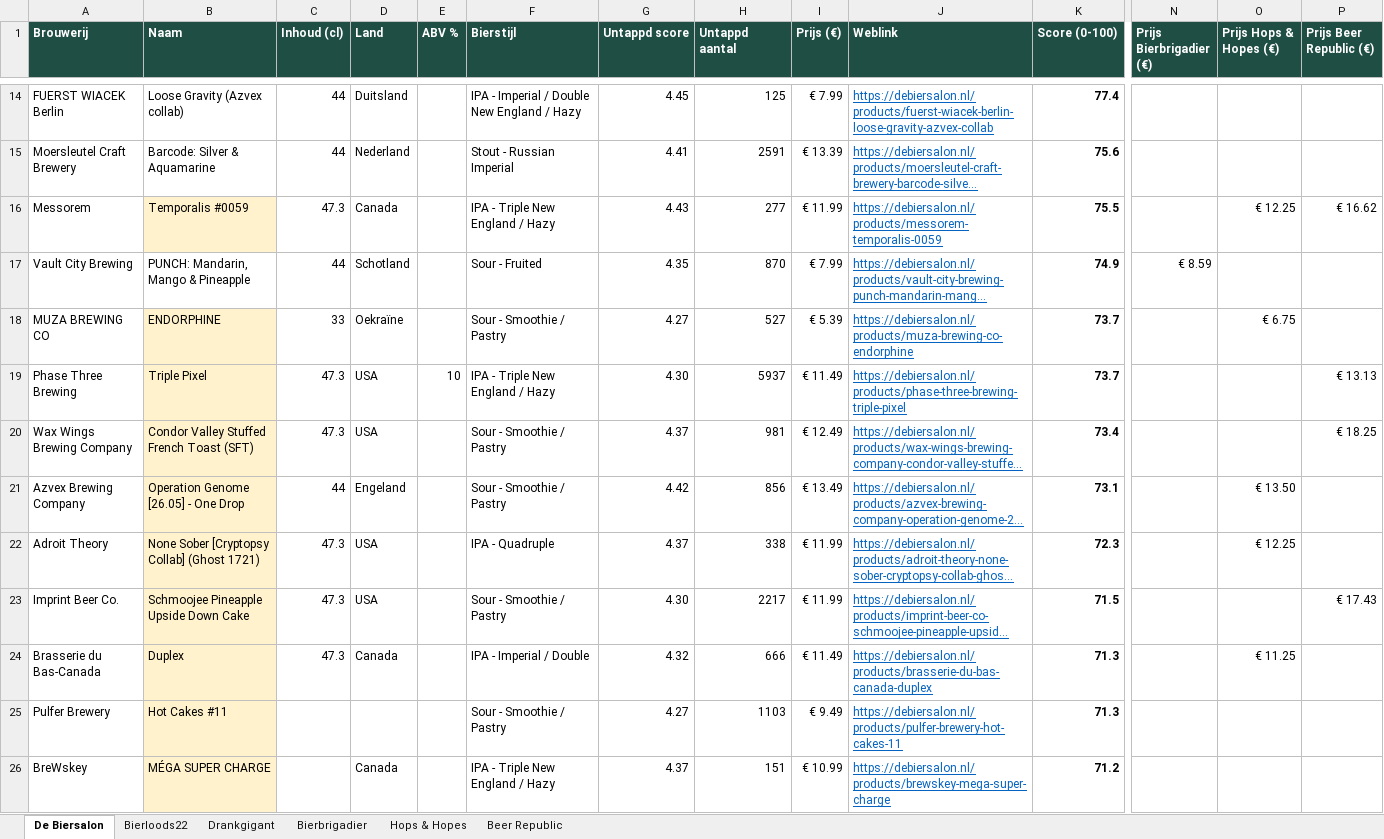
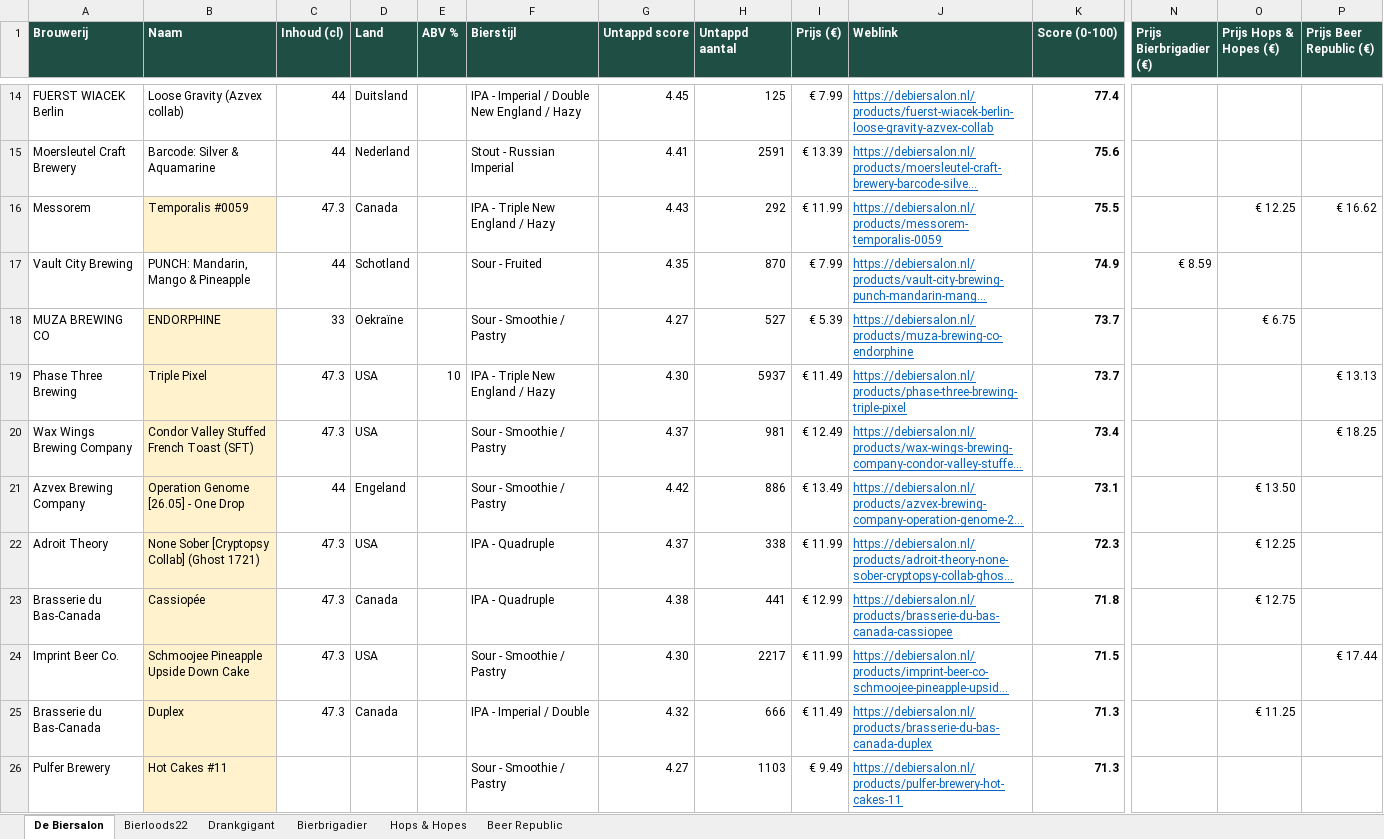
Before and after one commit to RdG-Bier/DeBierScraper, an Excel workbook: docs/bieroverzicht.xlsx, sheet De Biersalon, drawn as a sheet; only a part is shown, gaps mark what is left out; the shorter side is filled out with more unchanged rows; long unchanged cells end in …; values as stored, in another font and other column widths than the file's, no borders; conditional formats not drawn; addresses are those after the commit; rows hold the shown columns only; the diff covers the shown part only; the diff names each change by its address in the sheet, - before the commit and + after, or states it on an @@ line.

```diff
--- a/docs/bieroverzicht.xlsx (sheet De Biersalon)
+++ b/docs/bieroverzicht.xlsx (sheet De Biersalon)
-H16 (Untappd aantal): 277
+H16 (Untappd aantal): 292
-H21 (Untappd aantal): 856
+H21 (Untappd aantal): 886
+row 23: Brasserie du Bas-Canada | Cassiopée | 47.3 | Canada |  | IPA - Quadruple | 4.38 | 441 | € 12.99 | https://debiersalon.nl/products/brasserie-du-bas-canada-cassiopee | 71.8 |  | € 12.75
-P24 (Prijs Beer Republic (€)): € 17.43
+P24 (Prijs Beer Republic (€)): € 17.44
```
Also changed, not shown: 36 added rows, 36 removed rows and 108 edited cells elsewhere in this sheet, sheet Beer Republic, sheet Hops & Hopes, sheet Bierloods22, sheet Bierbrigadier, sheet Drankgigant, 17 other files.
